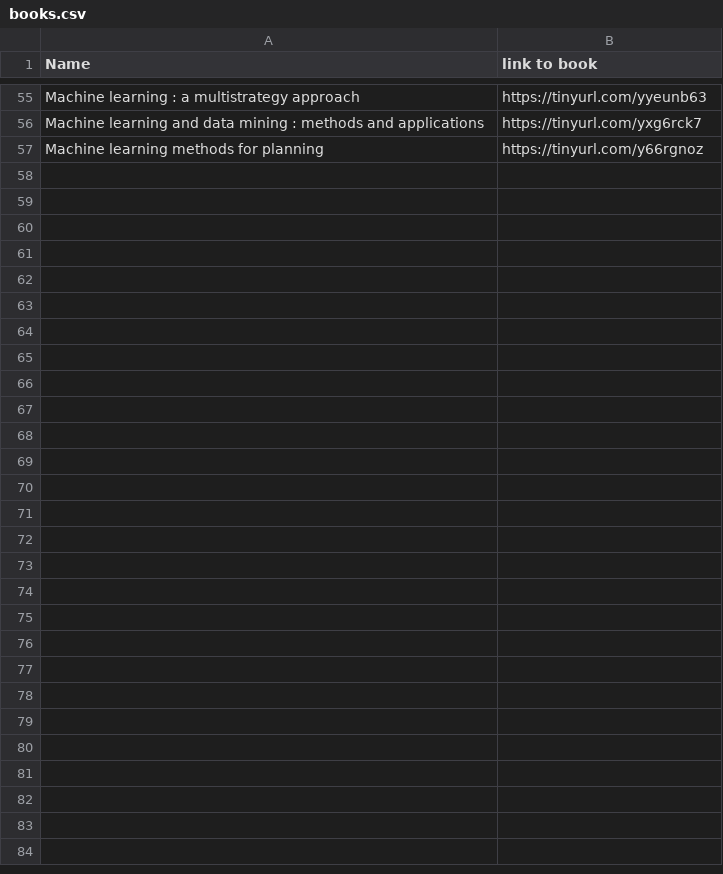
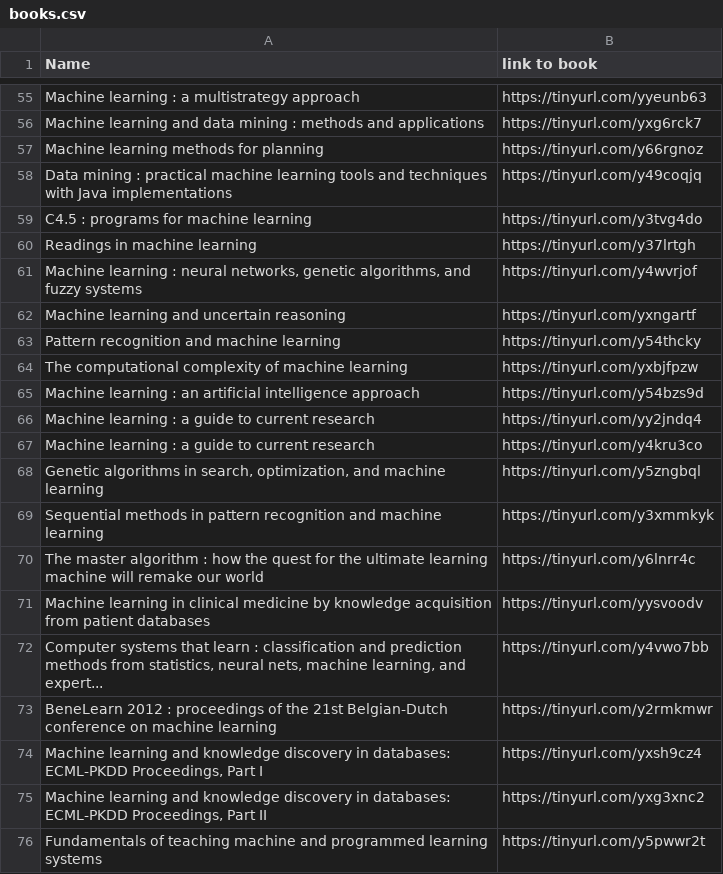
Before and after one commit to 4C4F4943/web_scraping, a CSV file: books.csv, drawn as a sheet; only a part is shown, gaps mark what is left out; the diff covers the shown part only.

Commit message:
more

```diff
--- a/books.csv
+++ b/books.csv
@@ -57 +57,20 @@ Name,link to book
        Machine learning methods for planning    ,https://tinyurl.com/y66rgnoz
+       Data mining : practical machine learning tools and techniques with Java implementations    ,https://tinyurl.com/y49coqjq
+       C4.5 : programs for machine learning    ,https://tinyurl.com/y3tvg4do
+       Readings in machine learning    ,https://tinyurl.com/y37lrtgh
+"       Machine learning : neural networks, genetic algorithms, and fuzzy systems    ",https://tinyurl.com/y4wvrjof
+       Machine learning and uncertain reasoning    ,https://tinyurl.com/yxngartf
+       Pattern recognition and machine learning    ,https://tinyurl.com/y54thcky
+       The computational complexity of machine learning    ,https://tinyurl.com/yxbjfpzw
+       Machine learning : an artificial intelligence approach    ,https://tinyurl.com/y54bzs9d
+       Machine learning : a guide to current research    ,https://tinyurl.com/yy2jndq4
+       Machine learning : a guide to current research    ,https://tinyurl.com/y4kru3co
+"       Genetic algorithms in search, optimization, and machine learning    ",https://tinyurl.com/y5zngbql
+       Sequential methods in pattern recognition and machine learning    ,https://tinyurl.com/y3xmmkyk
+       The master algorithm : how the quest for the ultimate learning machine will remake our world    ,https://tinyurl.com/y6lnrr4c
+       Machine learning in clinical medicine by knowledge acquisition from patient databases    ,https://tinyurl.com/yysvoodv
+"       Computer systems that learn : classification and prediction methods from statistics, neural nets, machine learning, and expert...    ",https://tinyurl.com/y4vwo7bb
+       BeneLearn 2012 : proceedings of the 21st Belgian-Dutch conference on machine learning    ,https://tinyurl.com/y2rmkmwr
+"       Machine learning and knowledge discovery in databases: ECML-PKDD Proceedings, Part I    ",https://tinyurl.com/yxsh9cz4
+"       Machine learning and knowledge discovery in databases: ECML-PKDD Proceedings, Part II    ",https://tinyurl.com/yxg3xnc2
+       Fundamentals of teaching machine and programmed learning systems    ,https://tinyurl.com/y5pwwr2t
```
Also changed, not shown: 13 added rows elsewhere in this file.
